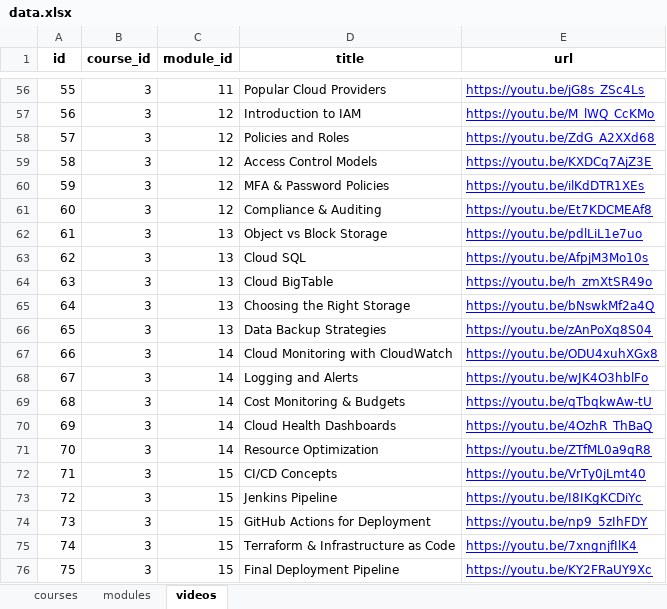
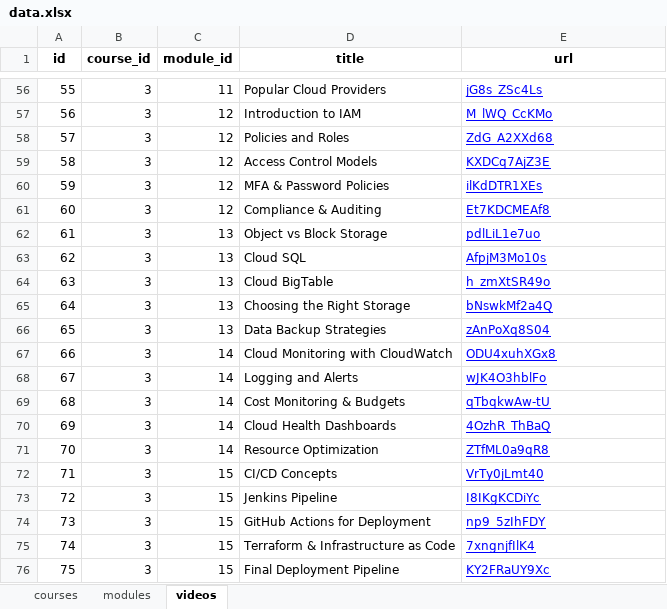
Before and after one commit to jagadesh-alpha8/LMS-API, an Excel workbook: courses/data/data.xlsx, sheet videos, drawn as a sheet; only a part is shown, gaps mark what is left out; values as stored, in another font and other column widths than the file's, no borders; the diff covers the shown part only; the diff names each change by its address in the sheet, - before the commit and + after, or states it on an @@ line.

Commit message:
youtube id added

```diff
--- a/courses/data/data.xlsx (sheet videos)
+++ b/courses/data/data.xlsx (sheet videos)
-E56 (url): https://youtu.be/jG8s_ZSc4Ls
+E56 (url): jG8s_ZSc4Ls
-E57 (url): https://youtu.be/M_lWQ_CcKMo
+E57 (url): M_lWQ_CcKMo
-E58 (url): https://youtu.be/ZdG_A2XXd68
+E58 (url): ZdG_A2XXd68
-E59 (url): https://youtu.be/KXDCq7AjZ3E
+E59 (url): KXDCq7AjZ3E
-E60 (url): https://youtu.be/ilKdDTR1XEs
+E60 (url): ilKdDTR1XEs
-E61 (url): https://youtu.be/Et7KDCMEAf8
+E61 (url): Et7KDCMEAf8
-E62 (url): https://youtu.be/pdlLiL1e7uo
+E62 (url): pdlLiL1e7uo
-E63 (url): https://youtu.be/AfpjM3Mo10s
+E63 (url): AfpjM3Mo10s
-E64 (url): https://youtu.be/h_zmXtSR49o
+E64 (url): h_zmXtSR49o
-E65 (url): https://youtu.be/bNswkMf2a4Q
+E65 (url): bNswkMf2a4Q
-E66 (url): https://youtu.be/zAnPoXq8S04
+E66 (url): zAnPoXq8S04
-E67 (url): https://youtu.be/ODU4xuhXGx8
+E67 (url): ODU4xuhXGx8
-E68 (url): https://youtu.be/wJK4O3hblFo
+E68 (url): wJK4O3hblFo
-E69 (url): https://youtu.be/qTbqkwAw-tU
+E69 (url): qTbqkwAw-tU
-E70 (url): https://youtu.be/4OzhR_ThBaQ
+E70 (url): 4OzhR_ThBaQ
-E71 (url): https://youtu.be/ZTfML0a9qR8
+E71 (url): ZTfML0a9qR8
-E72 (url): https://youtu.be/VrTy0jLmt40
+E72 (url): VrTy0jLmt40
-E73 (url): https://youtu.be/I8IKgKCDiYc
+E73 (url): I8IKgKCDiYc
-E74 (url): https://youtu.be/np9_5zIhFDY
+E74 (url): np9_5zIhFDY
-E75 (url): https://youtu.be/7xngnjfIlK4
+E75 (url): 7xngnjfIlK4
-E76 (url): https://youtu.be/KY2FRaUY9Xc
+E76 (url): KY2FRaUY9Xc
```
Also changed, not shown: 54 edited cells elsewhere in this sheet, 17 other files.
